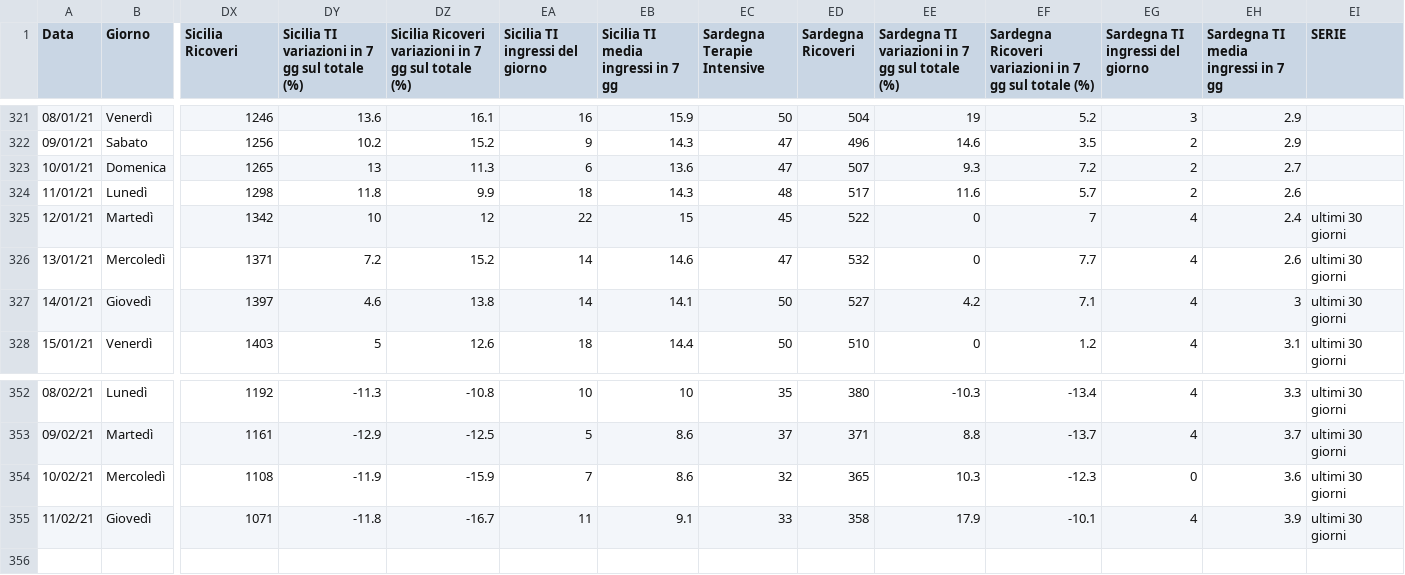
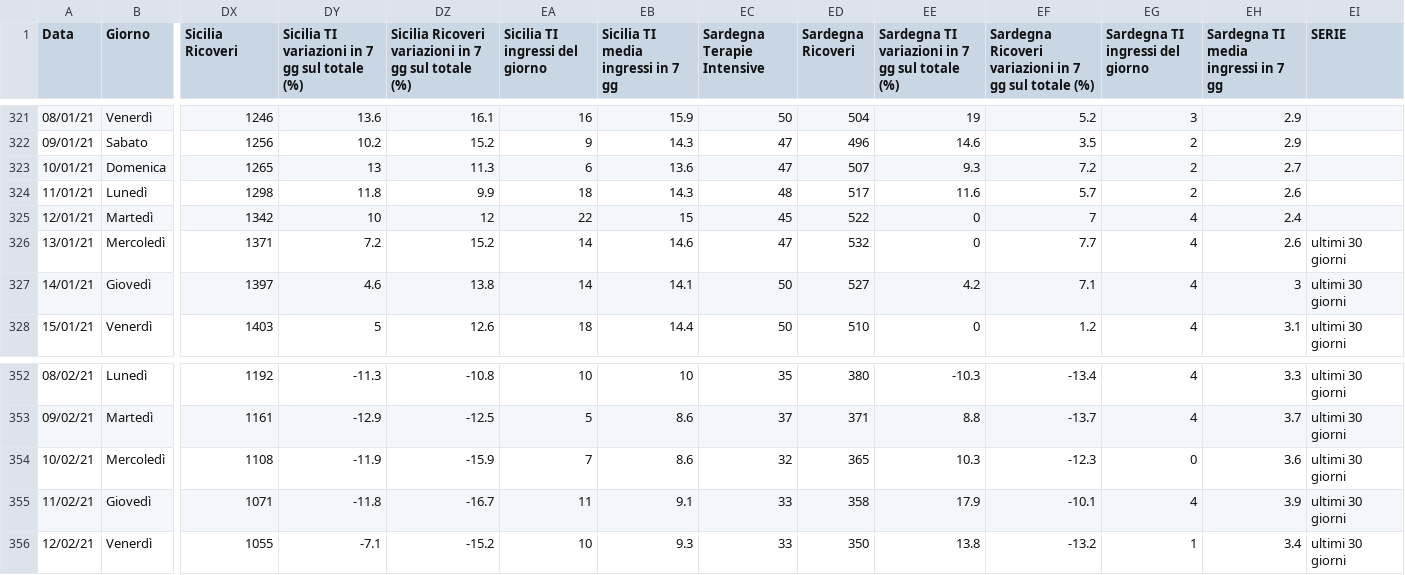
Before and after one commit to Paulsword/PilloleOttimismo, a CSV file: Andamento TI e ricoveri.csv, drawn as a sheet; only a part is shown, gaps mark what is left out; rows hold the shown columns only; the diff names each change by its address in the sheet, - before the commit and + after, or states it on an @@ line.

```diff
--- a/Andamento TI e ricoveri.csv
+++ b/Andamento TI e ricoveri.csv
-EI325 (SERIE): ultimi 30 giorni
+EI325 (SERIE): (empty)
+row 356: 12/02/21 | Venerdì | 1055 | -7.1 | -15.2 | 10 | 9.3 | 33 | 350 | 13.8 | -13.2 | 1 | 3.4 | ultimi 30 giorni
```
Also changed, not shown: Andamento Positivi.csv, Rt casi e variazioni X.csv, 27 other files.
